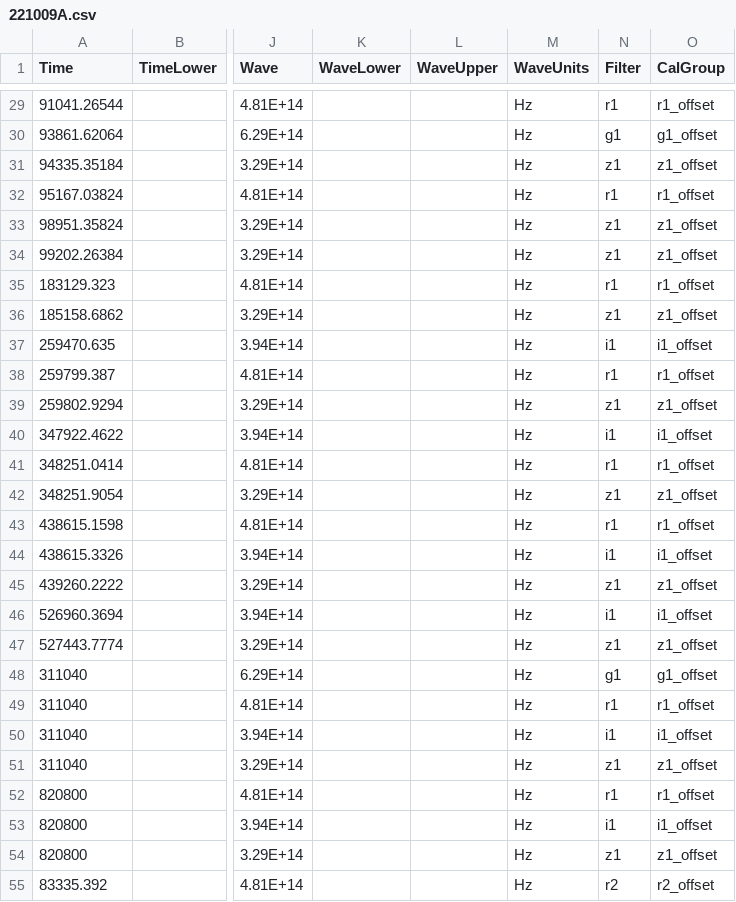
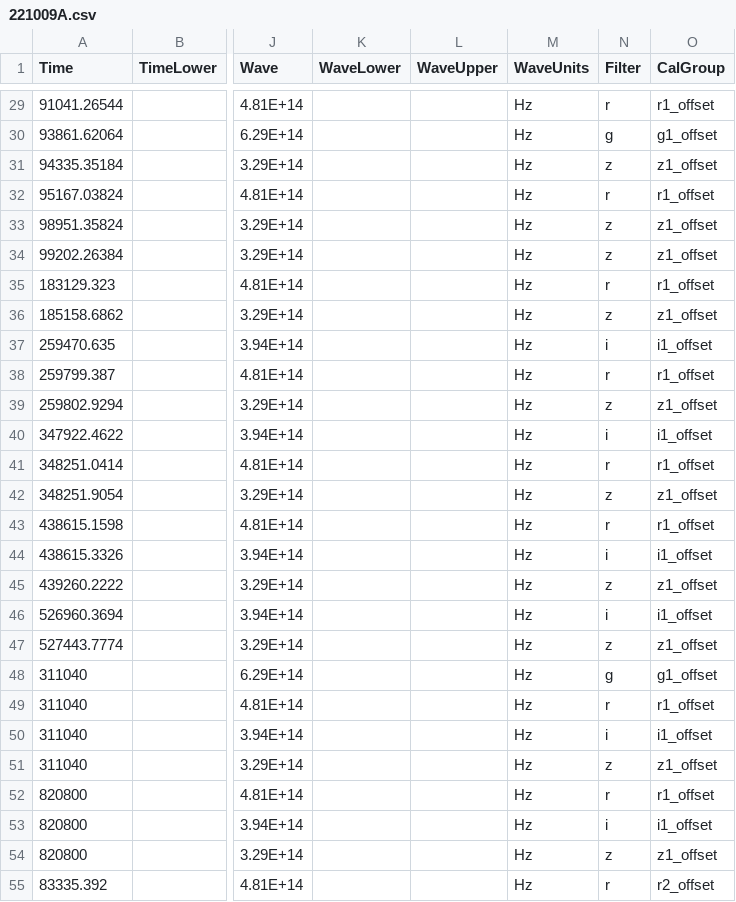
Before and after one commit to astrodyl/JetFit, a CSV file: jetfit/resources/new/221009A/221009A.csv, drawn as a sheet; only a part is shown, gaps mark what is left out; the diff covers the shown part only; the diff names each change by its address in the sheet, - before the commit and + after, or states it on an @@ line.

```diff
--- a/jetfit/resources/new/221009A/221009A.csv
+++ b/jetfit/resources/new/221009A/221009A.csv
-N29 (Filter): r1
+N29 (Filter): r
-N30 (Filter): g1
+N30 (Filter): g
-N31 (Filter): z1
+N31 (Filter): z
-N32 (Filter): r1
+N32 (Filter): r
-N33:N34 (Filter): z1
+N33:N34 (Filter): z
-N35 (Filter): r1
+N35 (Filter): r
-N36 (Filter): z1
+N36 (Filter): z
-N37 (Filter): i1
+N37 (Filter): i
-N38 (Filter): r1
+N38 (Filter): r
-N39 (Filter): z1
+N39 (Filter): z
-N40 (Filter): i1
+N40 (Filter): i
-N41 (Filter): r1
+N41 (Filter): r
-N42 (Filter): z1
+N42 (Filter): z
-N43 (Filter): r1
+N43 (Filter): r
-N44 (Filter): i1
+N44 (Filter): i
-N45 (Filter): z1
+N45 (Filter): z
-N46 (Filter): i1
+N46 (Filter): i
-N47 (Filter): z1
+N47 (Filter): z
-N48 (Filter): g1
+N48 (Filter): g
-N49 (Filter): r1
+N49 (Filter): r
-N50 (Filter): i1
+N50 (Filter): i
-N51 (Filter): z1
+N51 (Filter): z
-N52 (Filter): r1
+N52 (Filter): r
-N53 (Filter): i1
+N53 (Filter): i
-N54 (Filter): z1
+N54 (Filter): z
-N55 (Filter): r2
+N55 (Filter): r
```
Also changed, not shown: 59 edited cells elsewhere in this file, 12 other files.
